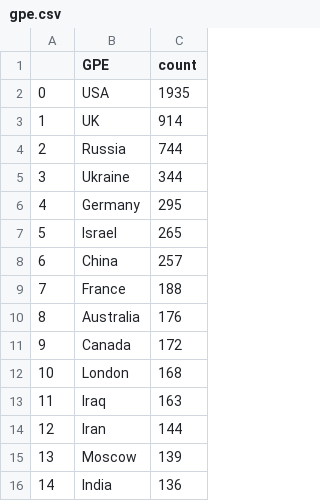
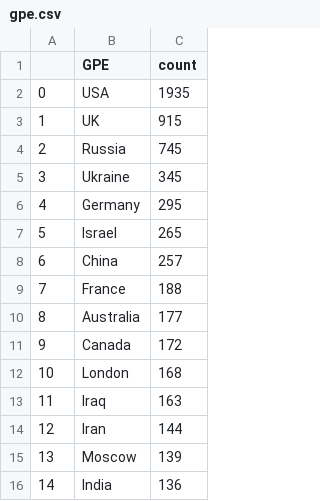
Before and after one commit to yusufaliozkan/clone-zotero-intelligence-bibliography, a CSV file: gpe.csv, drawn as a sheet.

```diff
--- a/gpe.csv
+++ b/gpe.csv
@@ -2,5 +2,5 @@
 0,USA,1935
-1,UK,914
-2,Russia,744
-3,Ukraine,344
+1,UK,915
+2,Russia,745
+3,Ukraine,345
 4,Germany,295
@@ -9,3 +9,3 @@
 7,France,188
-8,Australia,176
+8,Australia,177
 9,Canada,172
```
Also changed, not shown: countries.csv, org.csv, 2 other files.
